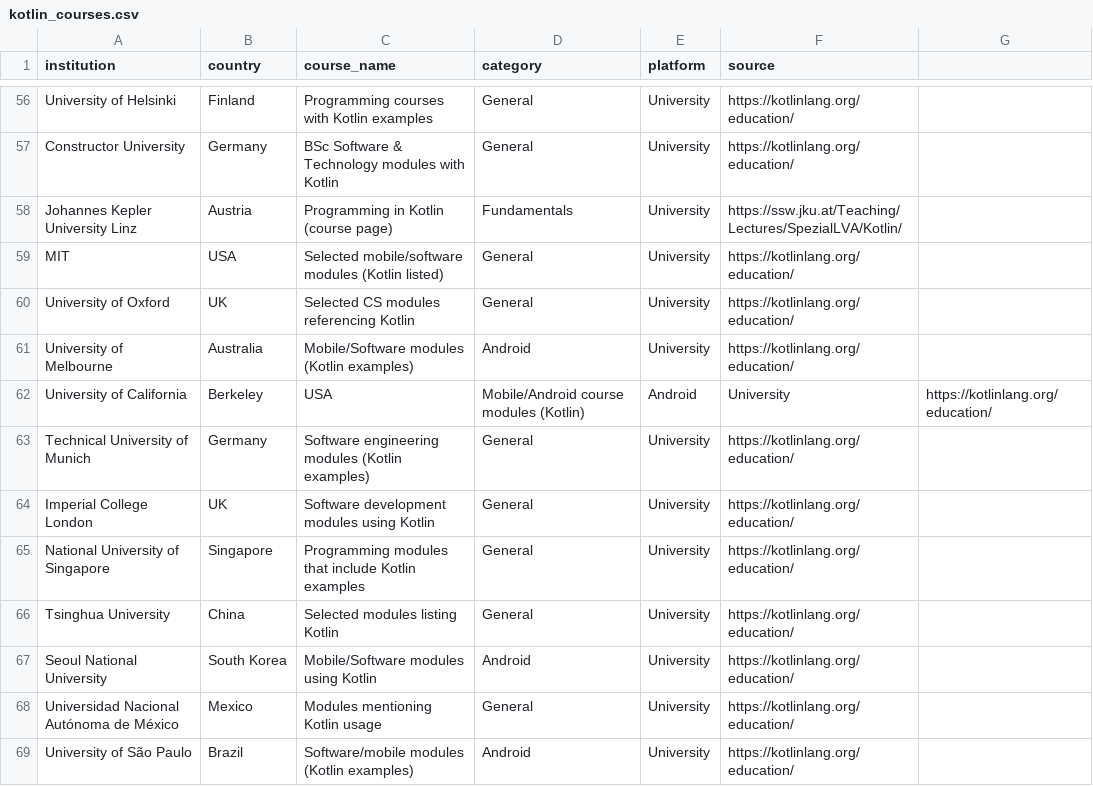
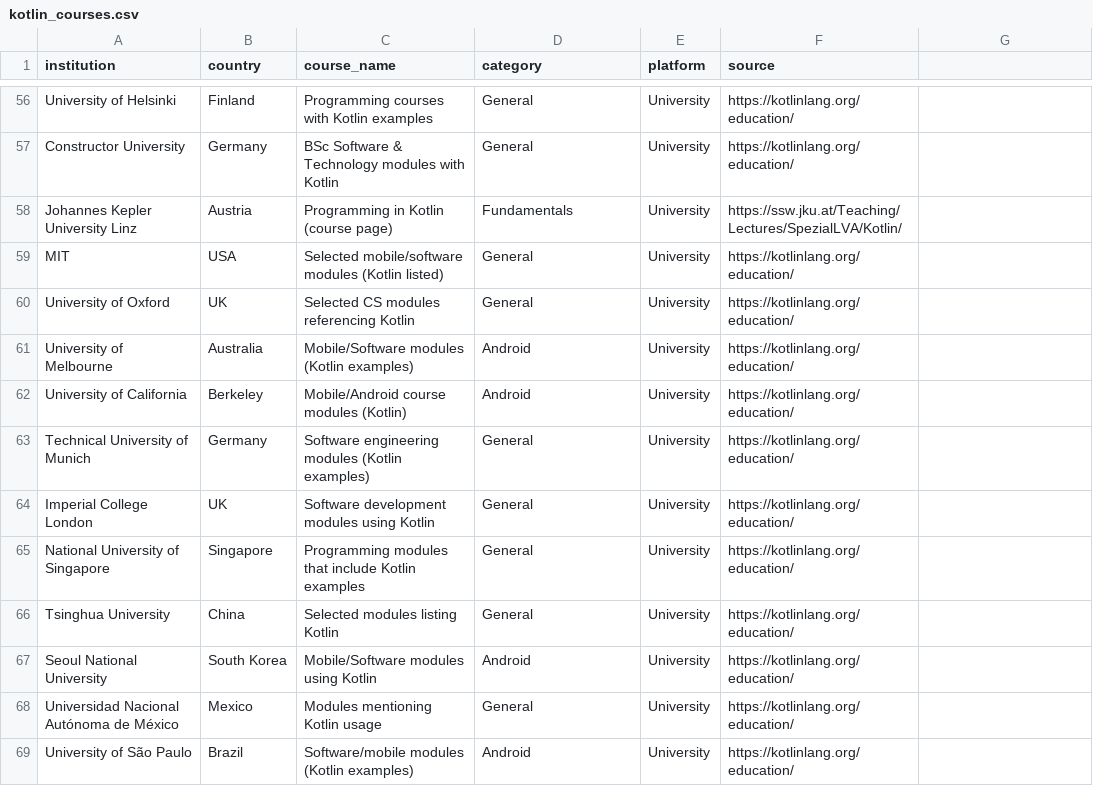
Before and after one commit to yasharma22/Kotlin_Education_Landscape_Report, a CSV file: dataset/kotlin_courses.csv, drawn as a sheet; only a part is shown, gaps mark what is left out.

Commit message:
Added Kotlin education landscape report

```diff
--- a/dataset/kotlin_courses.csv
+++ b/dataset/kotlin_courses.csv
@@ -61,3 +61,3 @@ University of Oxford,UK,Selected CS modules referencing Kotlin,General,Universit
 University of Melbourne,Australia,Mobile/Software modules (Kotlin examples),Android,University,https://kotlinlang.org/education/
-University of California, Berkeley,USA,Mobile/Android course modules (Kotlin),Android,University,https://kotlinlang.org/education/
+University of California, Berkeley,Mobile/Android course modules (Kotlin),Android,University,https://kotlinlang.org/education/
 Technical University of Munich,Germany,Software engineering modules (Kotlin examples),General,University,https://kotlinlang.org/education/
```
Also changed, not shown: 3 other files.
